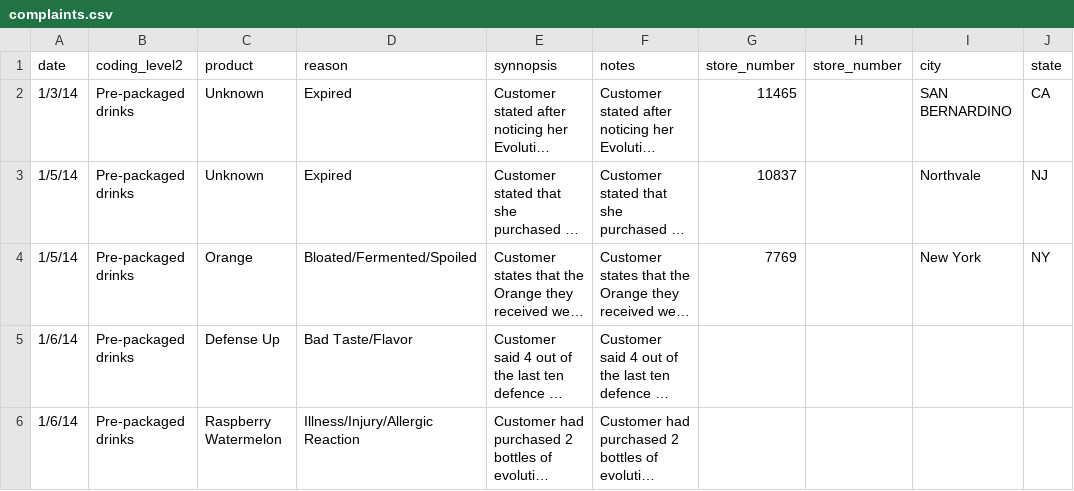
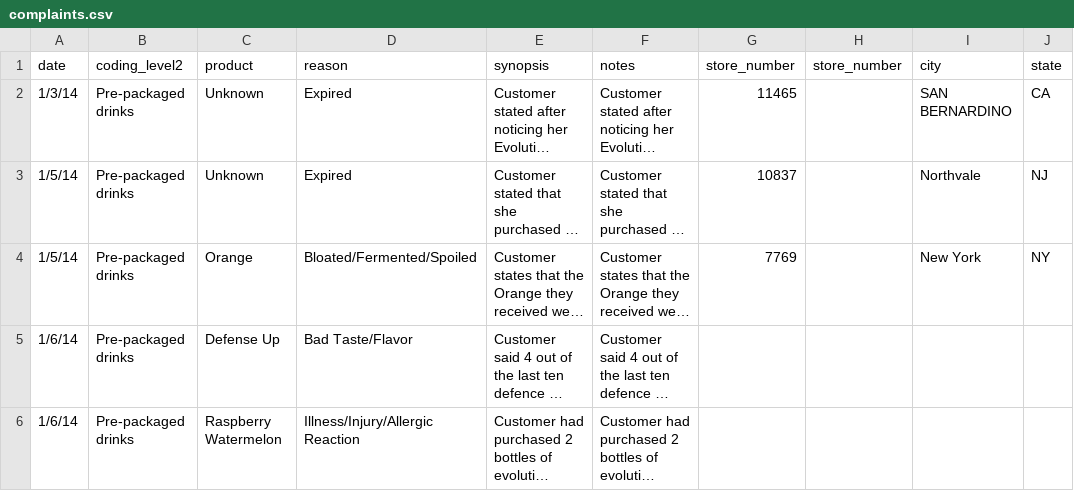
Before and after one commit to bthornto/iifa, a CSV file: db/complaints.csv, drawn as a sheet; only a part is shown; long unchanged cells end in …; the diff names each change by its address in the sheet, - before the commit and + after, or states it on an @@ line.

Commit message:
complaints

```diff
--- a/db/complaints.csv
+++ b/db/complaints.csv
-E1: synnopsis
+E1: synopsis
```
Also changed, not shown: 1 other file.
